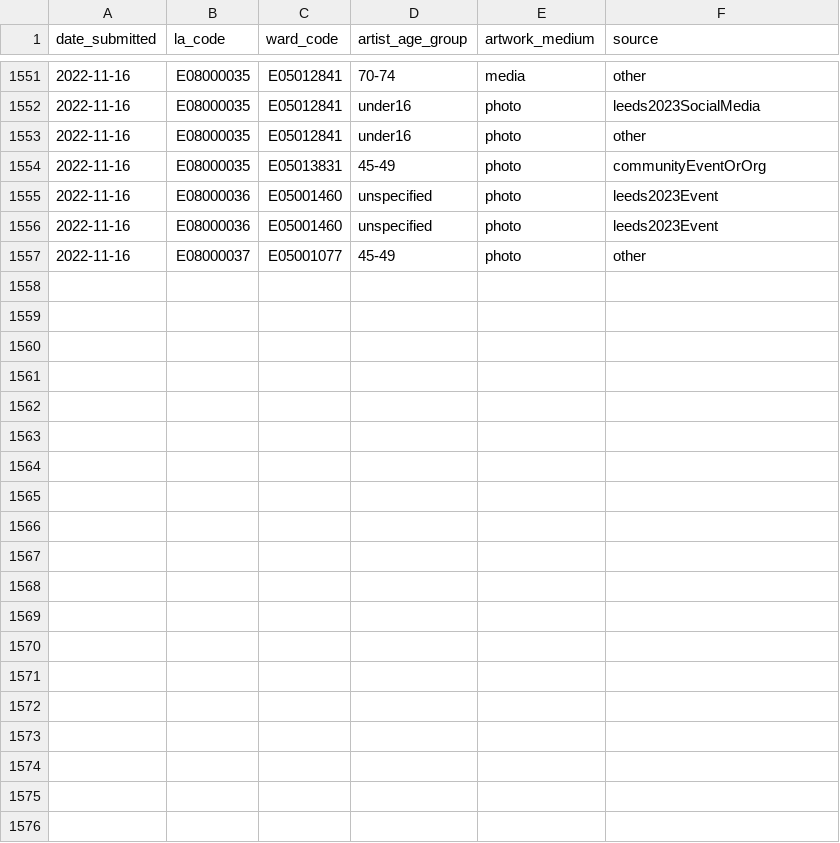
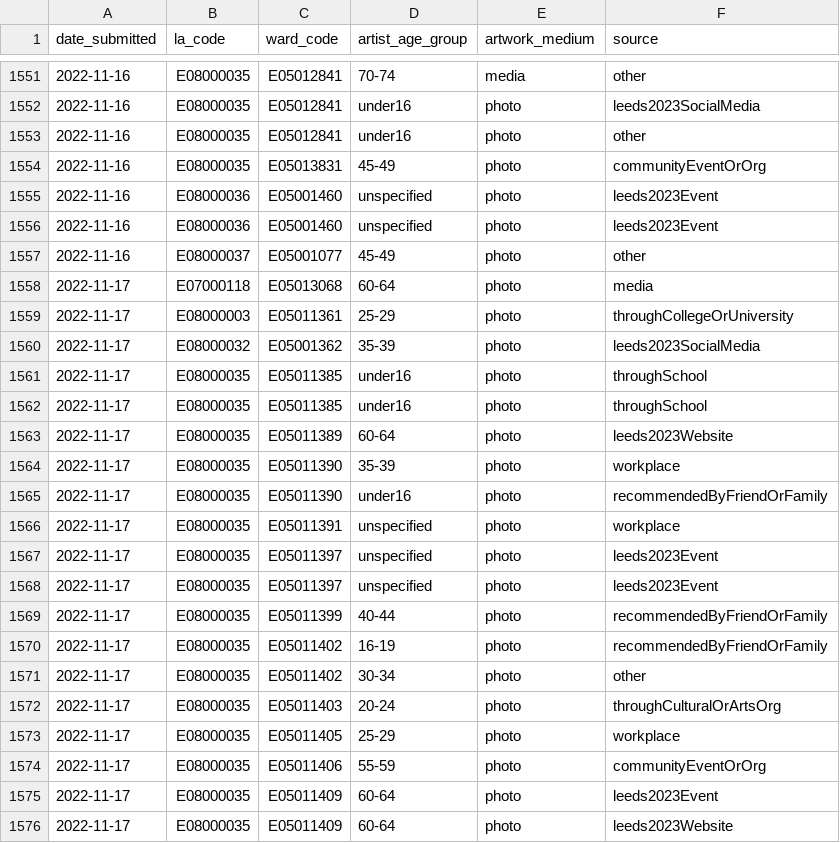
Before and after one commit to open-innovations/leeds-2023, a CSV file: data/metrics/ballot/ballot_entries.csv, drawn as a sheet; only a part is shown, gaps mark what is left out; the diff covers the shown part only; the diff names each change by its address in the sheet, - before the commit and + after, or states it on an @@ line.

```diff
--- a/data/metrics/ballot/ballot_entries.csv
+++ b/data/metrics/ballot/ballot_entries.csv
+row 1558: 2022-11-17 | E07000118 | E05013068 | 60-64 | photo | media
+row 1559: 2022-11-17 | E08000003 | E05011361 | 25-29 | photo | throughCollegeOrUniversity
+row 1560: 2022-11-17 | E08000032 | E05001362 | 35-39 | photo | leeds2023SocialMedia
+row 1561: 2022-11-17 | E08000035 | E05011385 | under16 | photo | throughSchool
+row 1562: 2022-11-17 | E08000035 | E05011385 | under16 | photo | throughSchool
+row 1563: 2022-11-17 | E08000035 | E05011389 | 60-64 | photo | leeds2023Website
+row 1564: 2022-11-17 | E08000035 | E05011390 | 35-39 | photo | workplace
+row 1565: 2022-11-17 | E08000035 | E05011390 | under16 | photo | recommendedByFriendOrFamily
+row 1566: 2022-11-17 | E08000035 | E05011391 | unspecified | photo | workplace
+row 1567: 2022-11-17 | E08000035 | E05011397 | unspecified | photo | leeds2023Event
+row 1568: 2022-11-17 | E08000035 | E05011397 | unspecified | photo | leeds2023Event
+row 1569: 2022-11-17 | E08000035 | E05011399 | 40-44 | photo | recommendedByFriendOrFamily
+row 1570: 2022-11-17 | E08000035 | E05011402 | 16-19 | photo | recommendedByFriendOrFamily
+row 1571: 2022-11-17 | E08000035 | E05011402 | 30-34 | photo | other
+row 1572: 2022-11-17 | E08000035 | E05011403 | 20-24 | photo | throughCulturalOrArtsOrg
+row 1573: 2022-11-17 | E08000035 | E05011405 | 25-29 | photo | workplace
+row 1574: 2022-11-17 | E08000035 | E05011406 | 55-59 | photo | communityEventOrOrg
+row 1575: 2022-11-17 | E08000035 | E05011409 | 60-64 | photo | leeds2023Event
+row 1576: 2022-11-17 | E08000035 | E05011409 | 60-64 | photo | leeds2023Website
```
Also changed, not shown: 10 added rows elsewhere in this file, data/metrics/callouts/dancers_of_leeds.csv, data/metrics/volunteers/volunteers.csv, 11 other files.
